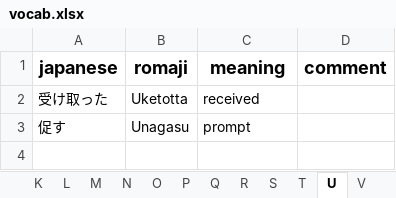
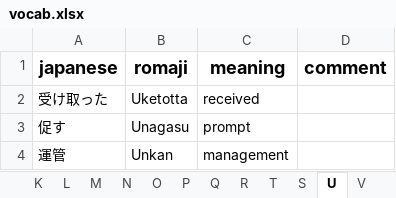
Before and after one commit to ridge-hari/nihongo, an Excel workbook: vocab.xlsx, sheet U, drawn as a sheet; values as stored, in another font and other column widths than the file's, no borders; conditional formats and table styles not drawn; the diff names each change by its address in the sheet, - before the commit and + after, or states it on an @@ line.

```diff
--- a/vocab.xlsx (sheet U)
+++ b/vocab.xlsx (sheet U)
@@ sheet tab order changed: K | L | M | N | O | P | Q | R | T | S | U | V @@
+row 4: 運管 | Unkan | management
```
Also changed, not shown: sheet JLPT-N2-Grammar, sheet K, sheet F, sheet DASHBOARD, sheet Special-Vocab, sheet A, 2 more sheets, charts or pictures.
